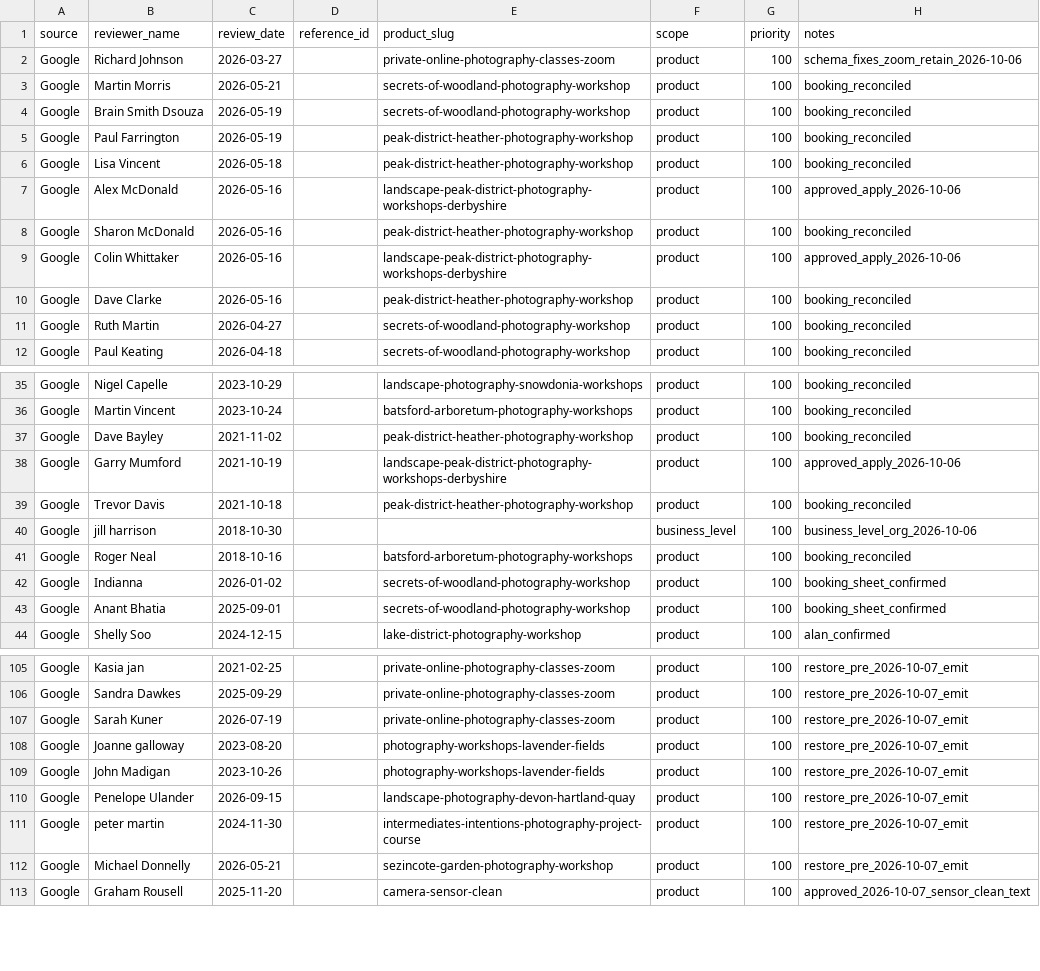
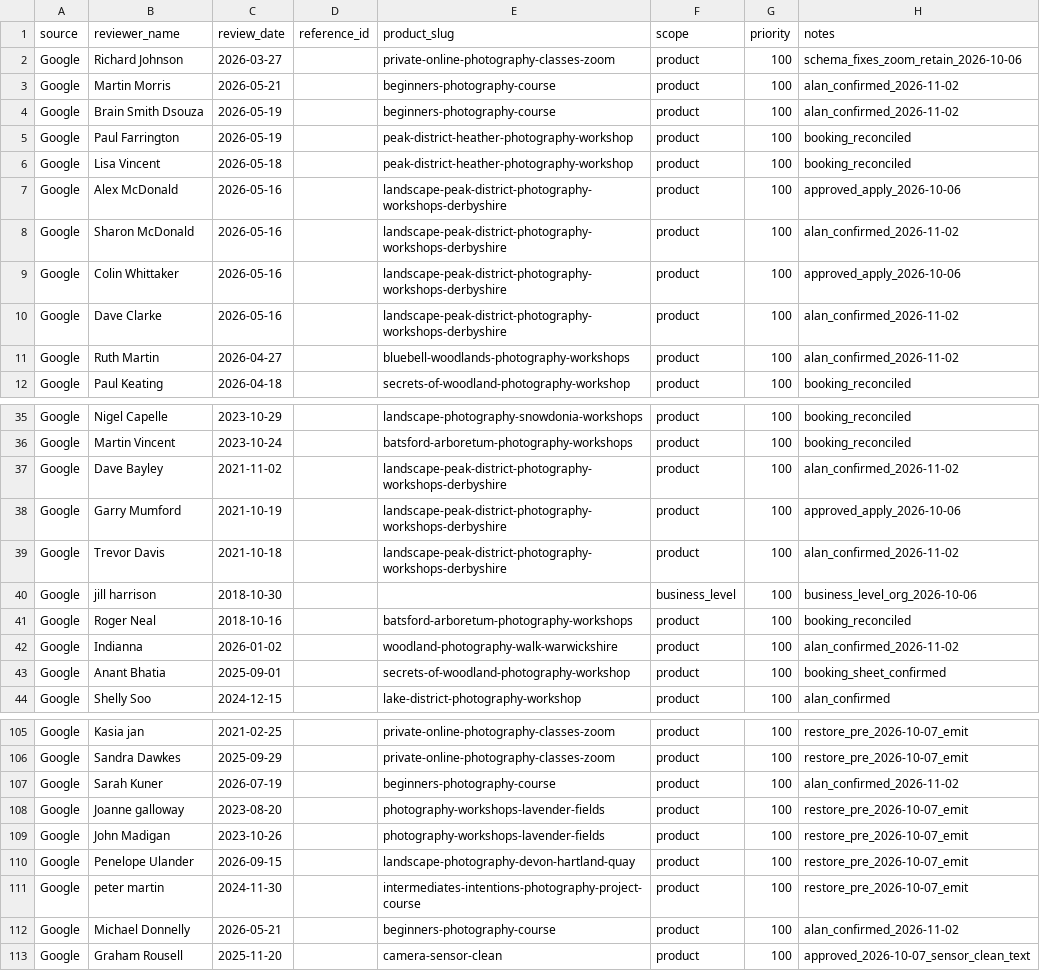
Before and after one commit to alanranger/alan-shared-resources, a CSV file: csv processed/15-review-attribution-overrides.csv, drawn as a sheet; only a part is shown, gaps mark what is left out; the diff covers the shown part only.

```diff
--- a/csv processed/15-review-attribution-overrides.csv
+++ b/csv processed/15-review-attribution-overrides.csv
@@ -2,4 +2,4 @@
 Google,Richard Johnson,2026-03-27,,private-online-photography-classes-zoom,product,100,schema_fixes_zoom_retain_2026-10-06
-Google,Martin Morris,2026-05-21,,secrets-of-woodland-photography-workshop,product,100,booking_reconciled
-Google,Brain Smith Dsouza,2026-05-19,,secrets-of-woodland-photography-workshop,product,100,booking_reconciled
+Google,Martin Morris,2026-05-21,,beginners-photography-course,product,100,alan_confirmed_2026-11-02
+Google,Brain Smith Dsouza,2026-05-19,,beginners-photography-course,product,100,alan_confirmed_2026-11-02
 Google,Paul Farrington,2026-05-19,,peak-district-heather-photography-workshop,product,100,booking_reconciled
@@ -7,6 +7,6 @@ Google,Lisa Vincent,2026-05-18,,peak-district-heather-photography-workshop,produ
 Google,Alex McDonald,2026-05-16,,landscape-peak-district-photography-workshops-derbyshire,product,100,approved_apply_2026-10-06
-Google,Sharon McDonald,2026-05-16,,peak-district-heather-photography-workshop,product,100,booking_reconciled
+Google,Sharon McDonald,2026-05-16,,landscape-peak-district-photography-workshops-derbyshire,product,100,alan_confirmed_2026-11-02
 Google,Colin Whittaker,2026-05-16,,landscape-peak-district-photography-workshops-derbyshire,product,100,approved_apply_2026-10-06
-Google,Dave Clarke,2026-05-16,,peak-district-heather-photography-workshop,product,100,booking_reconciled
-Google,Ruth Martin,2026-04-27,,secrets-of-woodland-photography-workshop,product,100,booking_reconciled
+Google,Dave Clarke,2026-05-16,,landscape-peak-district-photography-workshops-derbyshire,product,100,alan_confirmed_2026-11-02
+Google,Ruth Martin,2026-04-27,,bluebell-woodlands-photography-workshops,product,100,alan_confirmed_2026-11-02
 Google,Paul Keating,2026-04-18,,secrets-of-woodland-photography-workshop,product,100,booking_reconciled
@@ -36,8 +36,8 @@ Google,Nigel Capelle,2023-10-29,,landscape-photography-snowdonia-workshops,produ
 Google,Martin Vincent,2023-10-24,,batsford-arboretum-photography-workshops,product,100,booking_reconciled
-Google,Dave Bayley,2021-11-02,,peak-district-heather-photography-workshop,product,100,booking_reconciled
+Google,Dave Bayley,2021-11-02,,landscape-peak-district-photography-workshops-derbyshire,product,100,alan_confirmed_2026-11-02
 Google,Garry Mumford,2021-10-19,,landscape-peak-district-photography-workshops-derbyshire,product,100,approved_apply_2026-10-06
-Google,Trevor Davis,2021-10-18,,peak-district-heather-photography-workshop,product,100,booking_reconciled
+Google,Trevor Davis,2021-10-18,,landscape-peak-district-photography-workshops-derbyshire,product,100,alan_confirmed_2026-11-02
 Google,jill harrison,2018-10-30,,,business_level,100,business_level_org_2026-10-06
 Google,Roger Neal,2018-10-16,,batsford-arboretum-photography-workshops,product,100,booking_reconciled
-Google,Indianna,2026-01-02,,secrets-of-woodland-photography-workshop,product,100,booking_sheet_confirmed
+Google,Indianna,2026-01-02,,woodland-photography-walk-warwickshire,product,100,alan_confirmed_2026-11-02
 Google,Anant Bhatia,2025-09-01,,secrets-of-woodland-photography-workshop,product,100,booking_sheet_confirmed
@@ -106,3 +106,3 @@ Google,Kasia jan,2021-02-25,,private-online-photography-classes-zoom,product,100
 Google,Sandra Dawkes,2025-09-29,,private-online-photography-classes-zoom,product,100,restore_pre_2026-10-07_emit
-Google,Sarah Kuner,2026-07-19,,private-online-photography-classes-zoom,product,100,restore_pre_2026-10-07_emit
+Google,Sarah Kuner,2026-07-19,,beginners-photography-course,product,100,alan_confirmed_2026-11-02
 Google,Joanne galloway,2023-08-20,,photography-workshops-lavender-fields,product,100,restore_pre_2026-10-07_emit
@@ -111,3 +111,3 @@ Google,Penelope Ulander,2026-09-15,,landscape-photography-devon-hartland-quay,pr
 Google,peter martin,2024-11-30,,intermediates-intentions-photography-project-course,product,100,restore_pre_2026-10-07_emit
-Google,Michael Donnelly,2026-05-21,,sezincote-garden-photography-workshop,product,100,restore_pre_2026-10-07_emit
+Google,Michael Donnelly,2026-05-21,,beginners-photography-course,product,100,alan_confirmed_2026-11-02
 Google,Graham Rousell,2025-11-20,,camera-sensor-clean,product,100,approved_2026-10-07_sensor_clean_text
```
Also changed, not shown: 10 edited cells elsewhere in this file, csv processed/product-reviews-db-snapshot.csv.
